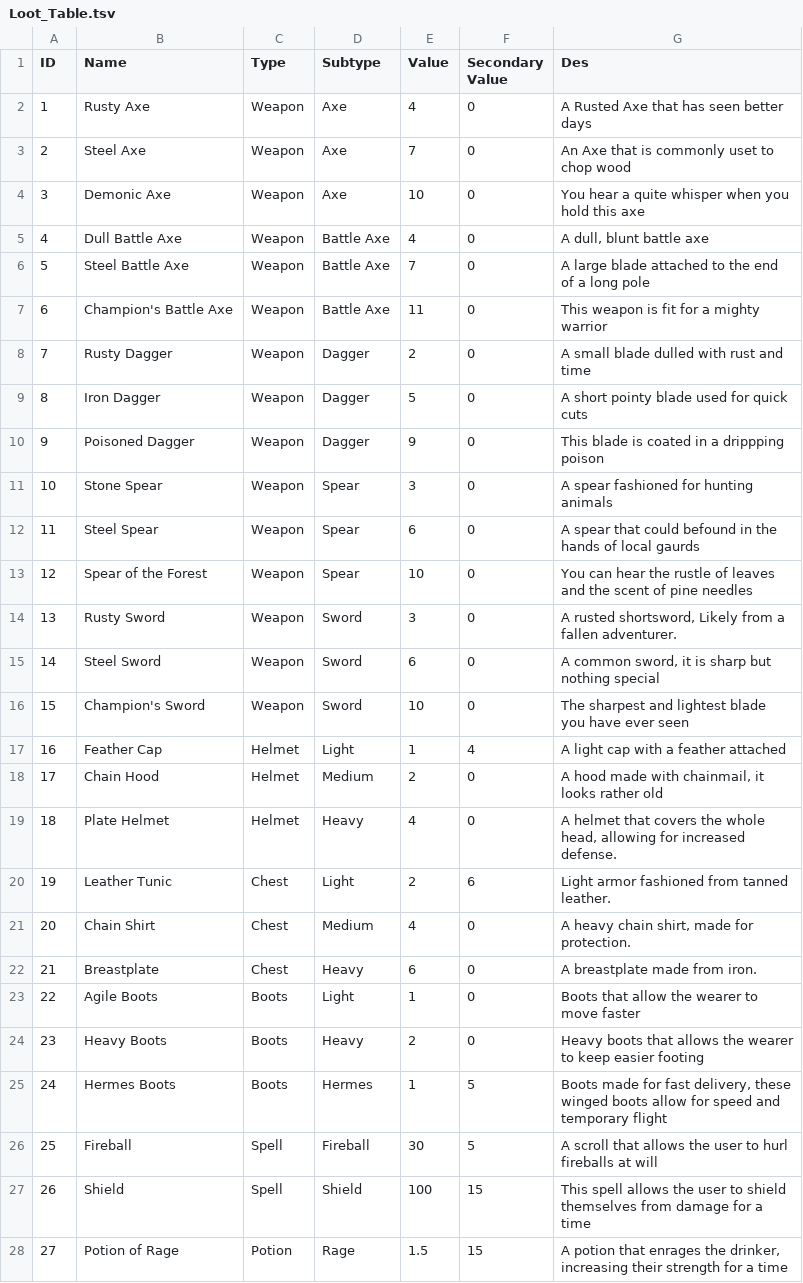
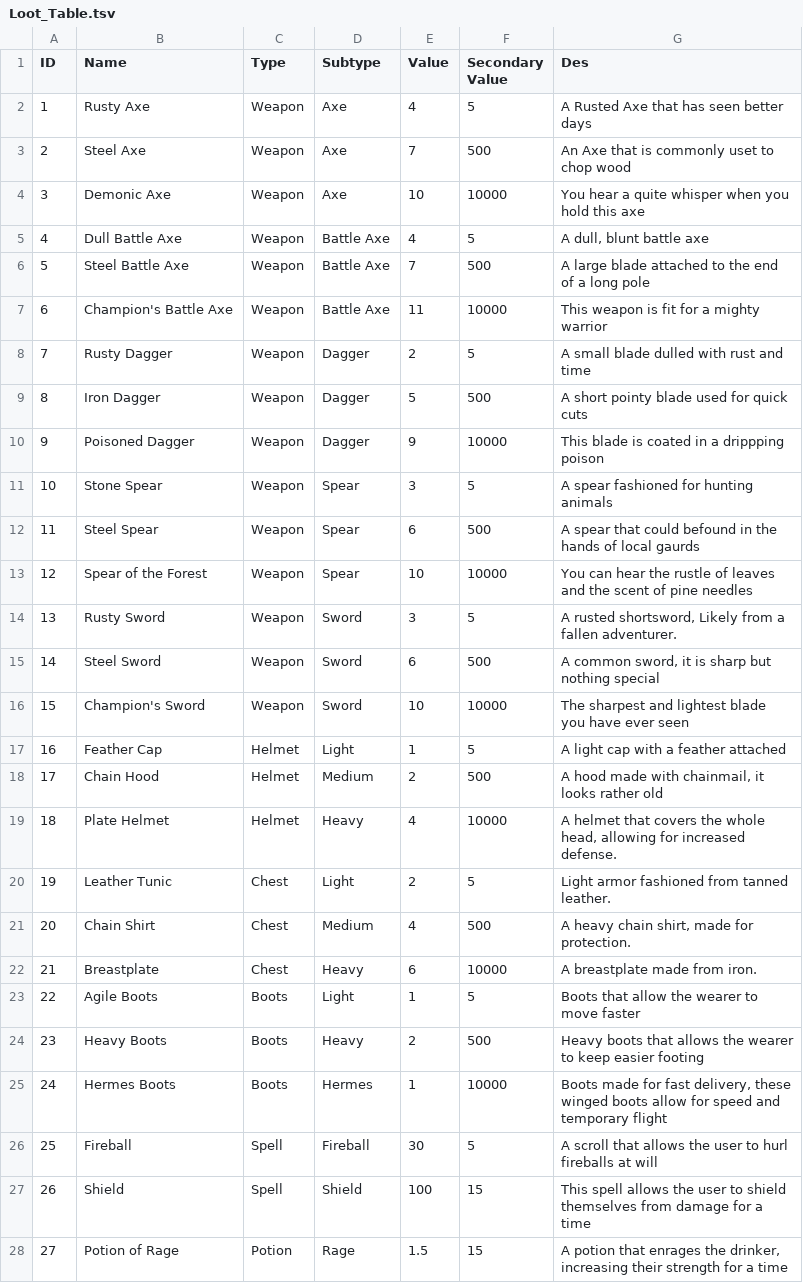
Before and after one commit to sgw-dev/2D_Platformer, a TSV file: Assets/Loot_Table.tsv, drawn as a sheet; only a part is shown.

```diff
--- a/Assets/Loot_Table.tsv
+++ b/Assets/Loot_Table.tsv
@@ -1,26 +1,26 @@
 ID	Name	Type	Subtype	Value	Secondary Value	Des
-1	Rusty Axe	Weapon	Axe	4	0	A Rusted Axe that has seen better days
-2	Steel Axe	Weapon	Axe	7	0	An Axe that is commonly uset to chop wood
-3	Demonic Axe	Weapon	Axe	10	0	You hear a quite whisper when you hold this axe
-4	Dull Battle Axe	Weapon	Battle Axe	4	0	A dull, blunt battle axe
-5	Steel Battle Axe	Weapon	Battle Axe	7	0	A large blade attached to the end of a long pole
-6	Champion's Battle Axe	Weapon	Battle Axe	11	0	This weapon is fit for a mighty warrior
-7	Rusty Dagger	Weapon	Dagger	2	0	A small blade dulled with rust and time
-8	Iron Dagger	Weapon	Dagger	5	0	A short pointy blade used for quick cuts
-9	Poisoned Dagger	Weapon	Dagger	9	0	This blade is coated in a drippping poison
-10	Stone Spear	Weapon	Spear	3	0	A spear fashioned for hunting animals
-11	Steel Spear	Weapon	Spear	6	0	A spear that could befound in the hands of local gaurds
-12	Spear of the Forest	Weapon	Spear	10	0	You can hear the rustle of leaves and the scent of pine needles
-13	Rusty Sword	Weapon	Sword	3	0	A rusted shortsword, Likely from a fallen adventurer.
-14	Steel Sword	Weapon	Sword	6	0	A common sword, it is sharp but nothing special
-15	Champion's Sword	Weapon	Sword	10	0	The sharpest and lightest blade you have ever seen
-16	Feather Cap	Helmet	Light	1	4	A light cap with a feather attached
-17	Chain Hood	Helmet	Medium	2	0	A hood made with chainmail, it looks rather old
-18	Plate Helmet	Helmet	Heavy	4	0	A helmet that covers the whole head, allowing for increased defense.
-19	Leather Tunic	Chest	Light	2	6	Light armor fashioned from tanned leather.
-20	Chain Shirt	Chest	Medium	4	0	A heavy chain shirt, made for protection.
-21	Breastplate	Chest	Heavy	6	0	A breastplate made from iron.
-22	Agile Boots	Boots	Light	1	0	Boots that allow the wearer to move faster
-23	Heavy Boots	Boots	Heavy	2	0	Heavy boots that allows the wearer to keep easier footing
-24	Hermes Boots	Boots	Hermes	1	5	Boots made for fast delivery, these winged boots allow for speed and temporary flight
+1	Rusty Axe	Weapon	Axe	4	5	A Rusted Axe that has seen better days
+2	Steel Axe	Weapon	Axe	7	500	An Axe that is commonly uset to chop wood
+3	Demonic Axe	Weapon	Axe	10	10000	You hear a quite whisper when you hold this axe
+4	Dull Battle Axe	Weapon	Battle Axe	4	5	A dull, blunt battle axe
+5	Steel Battle Axe	Weapon	Battle Axe	7	500	A large blade attached to the end of a long pole
+6	Champion's Battle Axe	Weapon	Battle Axe	11	10000	This weapon is fit for a mighty warrior
+7	Rusty Dagger	Weapon	Dagger	2	5	A small blade dulled with rust and time
+8	Iron Dagger	Weapon	Dagger	5	500	A short pointy blade used for quick cuts
+9	Poisoned Dagger	Weapon	Dagger	9	10000	This blade is coated in a drippping poison
+10	Stone Spear	Weapon	Spear	3	5	A spear fashioned for hunting animals
+11	Steel Spear	Weapon	Spear	6	500	A spear that could befound in the hands of local gaurds
+12	Spear of the Forest	Weapon	Spear	10	10000	You can hear the rustle of leaves and the scent of pine needles
+13	Rusty Sword	Weapon	Sword	3	5	A rusted shortsword, Likely from a fallen adventurer.
+14	Steel Sword	Weapon	Sword	6	500	A common sword, it is sharp but nothing special
+15	Champion's Sword	Weapon	Sword	10	10000	The sharpest and lightest blade you have ever seen
+16	Feather Cap	Helmet	Light	1	5	A light cap with a feather attached
+17	Chain Hood	Helmet	Medium	2	500	A hood made with chainmail, it looks rather old
+18	Plate Helmet	Helmet	Heavy	4	10000	A helmet that covers the whole head, allowing for increased defense.
+19	Leather Tunic	Chest	Light	2	5	Light armor fashioned from tanned leather.
+20	Chain Shirt	Chest	Medium	4	500	A heavy chain shirt, made for protection.
+21	Breastplate	Chest	Heavy	6	10000	A breastplate made from iron.
+22	Agile Boots	Boots	Light	1	5	Boots that allow the wearer to move faster
+23	Heavy Boots	Boots	Heavy	2	500	Heavy boots that allows the wearer to keep easier footing
+24	Hermes Boots	Boots	Hermes	1	10000	Boots made for fast delivery, these winged boots allow for speed and temporary flight
 25	Fireball	Spell	Fireball	30	5	A scroll that allows the user to hurl fireballs at will
```
Also changed, not shown: 12 other files.
